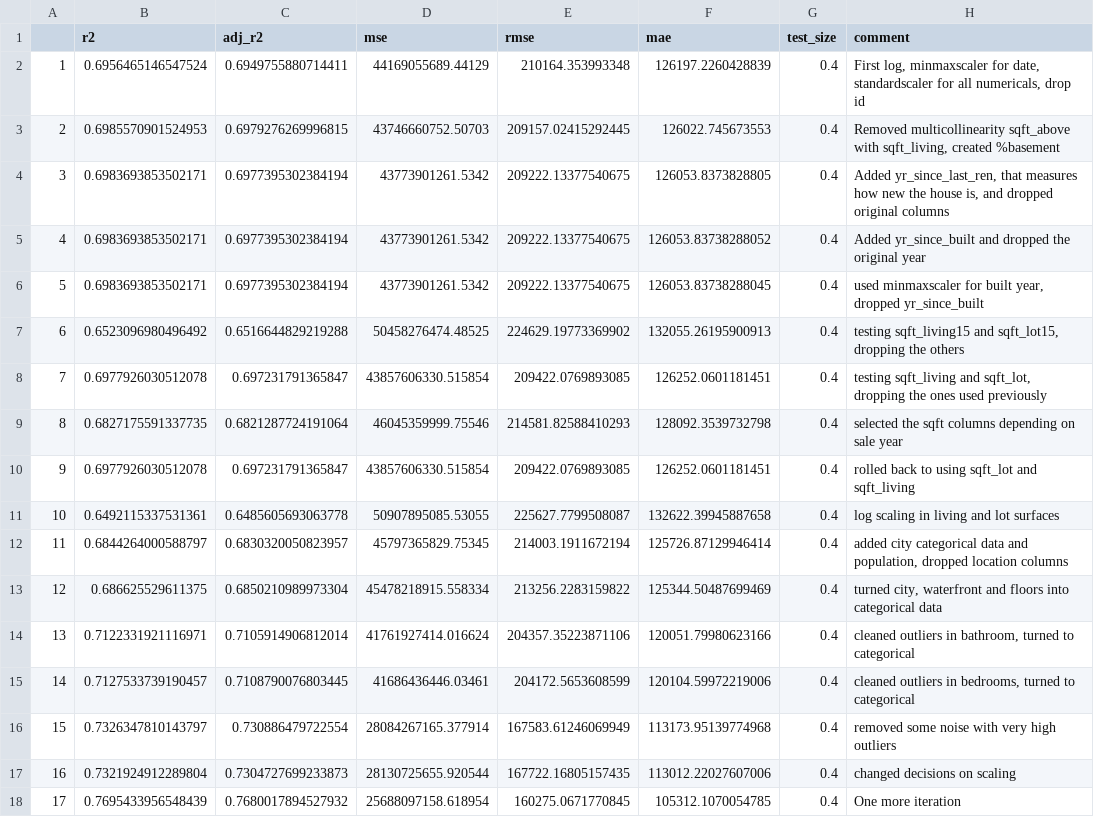
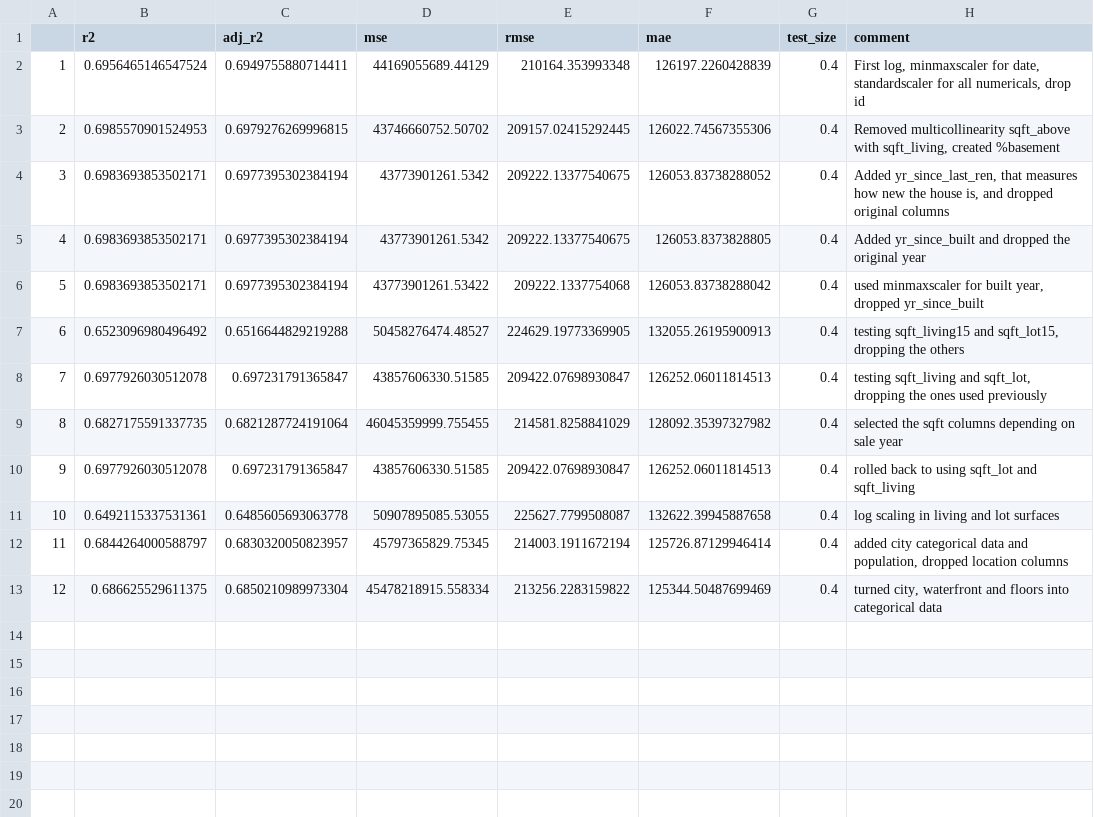
Before and after one commit to Alex-Skp/Case-Study-Regression, a CSV file: python/regression-log.csv, drawn as a sheet.

```diff
--- a/python/regression-log.csv
+++ b/python/regression-log.csv
@@ -2,10 +2,10 @@
 1,0.6956465146547524,0.6949755880714411,44169055689.44129,210164.353993348,126197.2260428839,0.4,"First log, minmaxscaler for date, standardscaler for all numericals, drop id"
-2,0.6985570901524953,0.6979276269996815,43746660752.50703,209157.02415292445,126022.745673553,0.4,"Removed multicollinearity sqft_above with sqft_living, created %basement"
-3,0.6983693853502171,0.6977395302384194,43773901261.5342,209222.13377540675,126053.8373828805,0.4,"Added yr_since_last_ren, that measures how new the house is, and dropped original columns"
-4,0.6983693853502171,0.6977395302384194,43773901261.5342,209222.13377540675,126053.83738288052,0.4,Added yr_since_built and dropped the original year
-5,0.6983693853502171,0.6977395302384194,43773901261.5342,209222.13377540675,126053.83738288045,0.4,"used minmaxscaler for built year, dropped yr_since_built"
-6,0.6523096980496492,0.6516644829219288,50458276474.48525,224629.19773369902,132055.26195900913,0.4,"testing sqft_living15 and sqft_lot15, dropping the others"
-7,0.6977926030512078,0.697231791365847,43857606330.515854,209422.0769893085,126252.0601181451,0.4,"testing sqft_living and sqft_lot, dropping the ones used previously "
-8,0.6827175591337735,0.6821287724191064,46045359999.75546,214581.82588410293,128092.3539732798,0.4,selected the sqft columns depending on sale year
-9,0.6977926030512078,0.697231791365847,43857606330.515854,209422.0769893085,126252.0601181451,0.4,rolled back to using sqft_lot and sqft_living
+2,0.6985570901524953,0.6979276269996815,43746660752.50702,209157.02415292445,126022.74567355306,0.4,"Removed multicollinearity sqft_above with sqft_living, created %basement"
+3,0.6983693853502171,0.6977395302384194,43773901261.5342,209222.13377540675,126053.83738288052,0.4,"Added yr_since_last_ren, that measures how new the house is, and dropped original columns"
+4,0.6983693853502171,0.6977395302384194,43773901261.5342,209222.13377540675,126053.8373828805,0.4,Added yr_since_built and dropped the original year
+5,0.6983693853502171,0.6977395302384194,43773901261.53422,209222.1337754068,126053.83738288042,0.4,"used minmaxscaler for built year, dropped yr_since_built"
+6,0.6523096980496492,0.6516644829219288,50458276474.48527,224629.19773369905,132055.26195900913,0.4,"testing sqft_living15 and sqft_lot15, dropping the others"
+7,0.6977926030512078,0.697231791365847,43857606330.51585,209422.07698930847,126252.06011814513,0.4,"testing sqft_living and sqft_lot, dropping the ones used previously "
+8,0.6827175591337735,0.6821287724191064,46045359999.755455,214581.8258841029,128092.35397327982,0.4,selected the sqft columns depending on sale year
+9,0.6977926030512078,0.697231791365847,43857606330.51585,209422.07698930847,126252.06011814513,0.4,rolled back to using sqft_lot and sqft_living
 10,0.6492115337531361,0.6485605693063778,50907895085.53055,225627.7799508087,132622.39945887658,0.4,log scaling in living and lot surfaces
@@ -13,6 +13 @@
 12,0.686625529611375,0.6850210989973304,45478218915.558334,213256.2283159822,125344.50487699469,0.4,"turned city, waterfront and floors into categorical data"
-13,0.7122331921116971,0.7105914906812014,41761927414.016624,204357.35223871106,120051.79980623166,0.4,"cleaned outliers in bathroom, turned to categorical"
-14,0.7127533739190457,0.7108790076803445,41686436446.03461,204172.5653608599,120104.59972219006,0.4,"cleaned outliers in bedrooms, turned to categorical"
-15,0.7326347810143797,0.730886479722554,28084267165.377914,167583.61246069949,113173.95139774968,0.4,removed some noise with very high outliers
-16,0.7321924912289804,0.7304727699233873,28130725655.920544,167722.16805157435,113012.22027607006,0.4,changed decisions on scaling
-17,0.7695433956548439,0.7680017894527932,25688097158.618954,160275.0671770845,105312.1070054785,0.4,One more iteration
```
Also changed, not shown: 1 other file.
